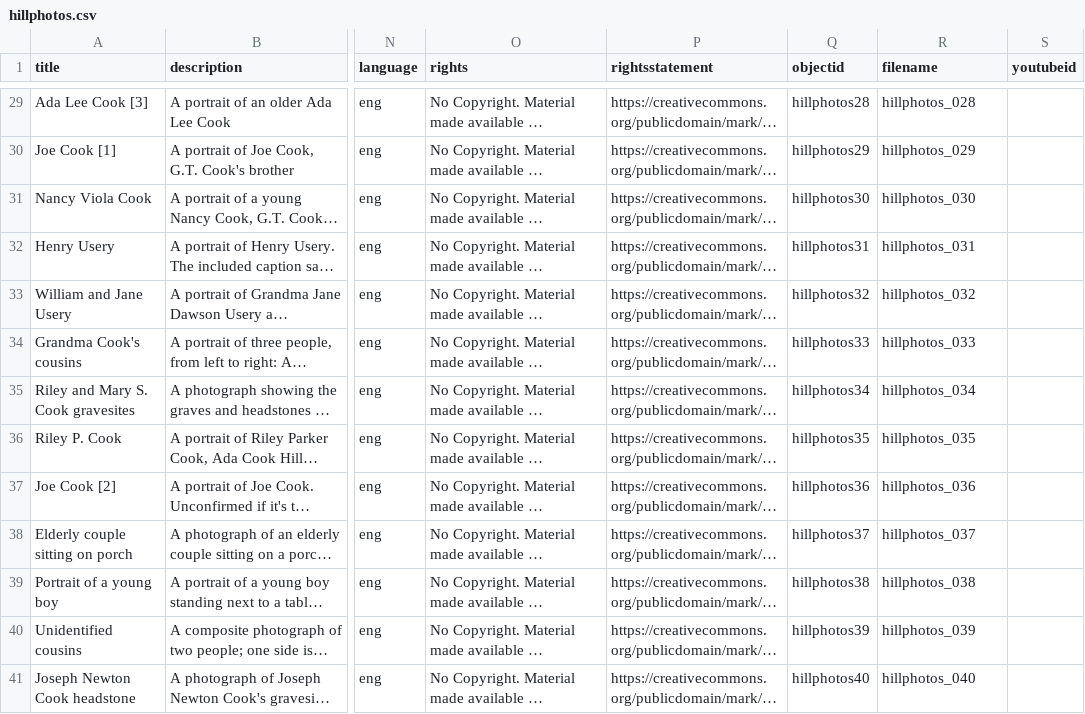
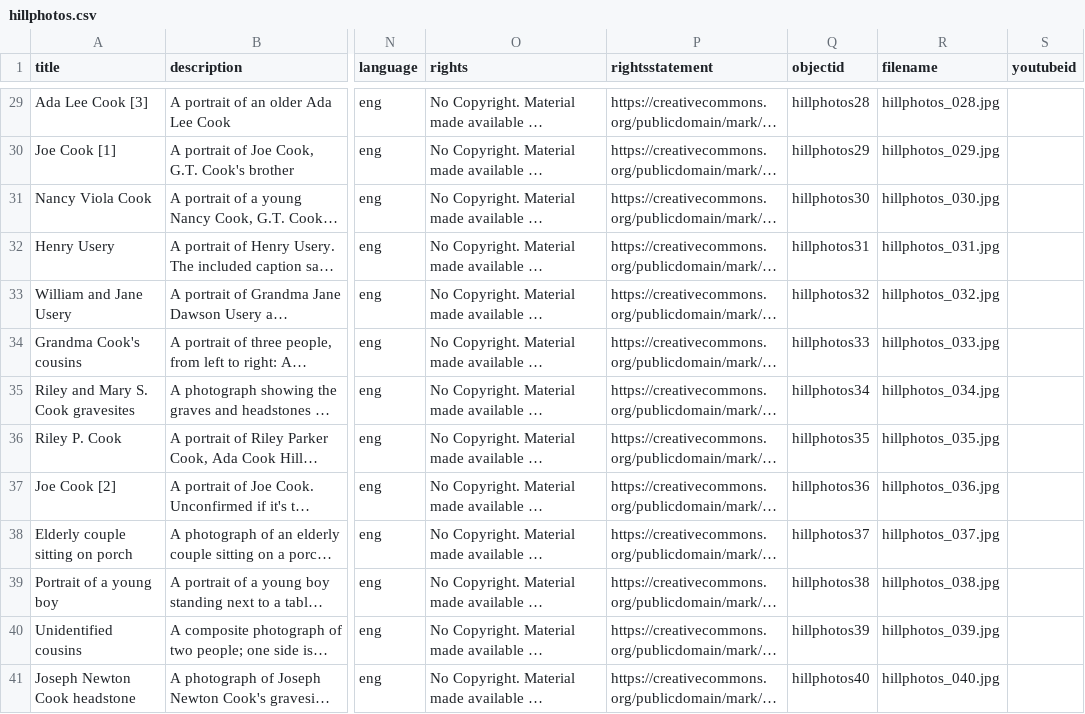
Before and after one commit to kitstokes/hillfam, a CSV file: _data/hillphotos.csv, drawn as a sheet; only a part is shown, gaps mark what is left out; long unchanged cells end in …; the diff covers the shown part only; the diff names each change by its address in the sheet, - before the commit and + after, or states it on an @@ line.

Commit message:
Update hillphotos.csv

```diff
--- a/_data/hillphotos.csv
+++ b/_data/hillphotos.csv
-R29 (filename): hillphotos_028
+R29 (filename): hillphotos_028.jpg
-R30 (filename): hillphotos_029
+R30 (filename): hillphotos_029.jpg
-R31 (filename): hillphotos_030
+R31 (filename): hillphotos_030.jpg
-R32 (filename): hillphotos_031
+R32 (filename): hillphotos_031.jpg
-R33 (filename): hillphotos_032
+R33 (filename): hillphotos_032.jpg
-R34 (filename): hillphotos_033
+R34 (filename): hillphotos_033.jpg
-R35 (filename): hillphotos_034
+R35 (filename): hillphotos_034.jpg
-R36 (filename): hillphotos_035
+R36 (filename): hillphotos_035.jpg
-R37 (filename): hillphotos_036
+R37 (filename): hillphotos_036.jpg
-R38 (filename): hillphotos_037
+R38 (filename): hillphotos_037.jpg
-R39 (filename): hillphotos_038
+R39 (filename): hillphotos_038.jpg
-R40 (filename): hillphotos_039
+R40 (filename): hillphotos_039.jpg
-R41 (filename): hillphotos_040
+R41 (filename): hillphotos_040.jpg
```
Also changed, not shown: 27 edited cells elsewhere in this file.
